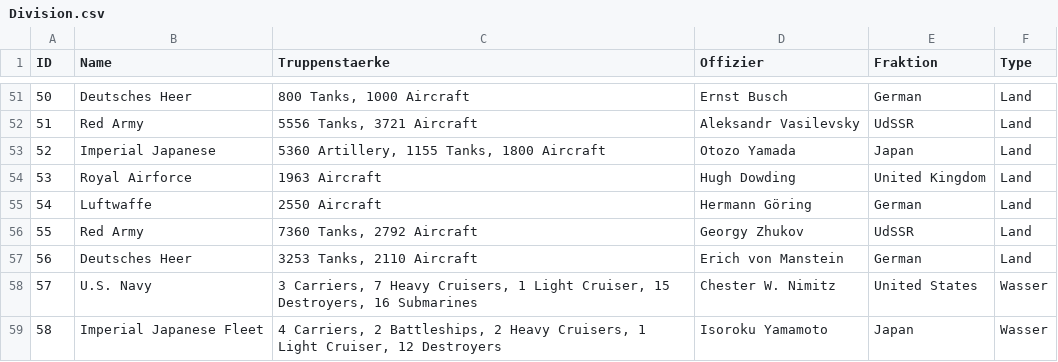
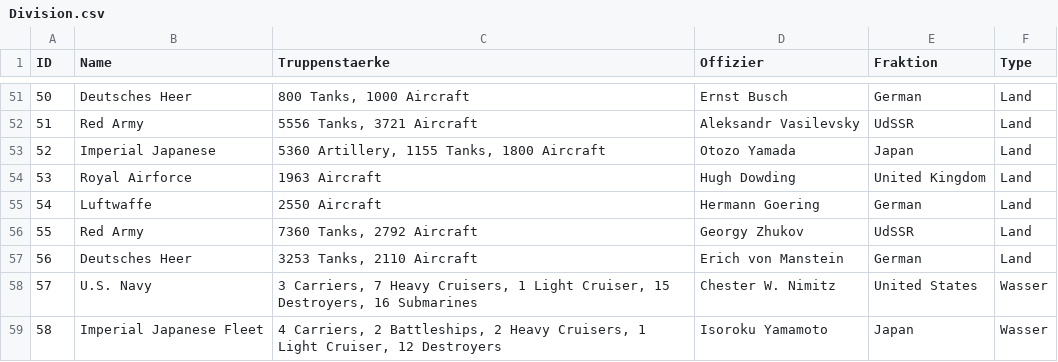
Before and after one commit to CarinaKr/WW2, a CSV file: Datas/Division.csv, drawn as a sheet; only a part is shown, gaps mark what is left out; the diff names each change by its address in the sheet, - before the commit and + after, or states it on an @@ line.

```diff
--- a/Datas/Division.csv
+++ b/Datas/Division.csv
-D55 (Offizier): Hermann Göring
+D55 (Offizier): Hermann Goering
```
Also changed, not shown: Datas/Ships.csv, Datas/ShipsClass.csv, 4 other files.
